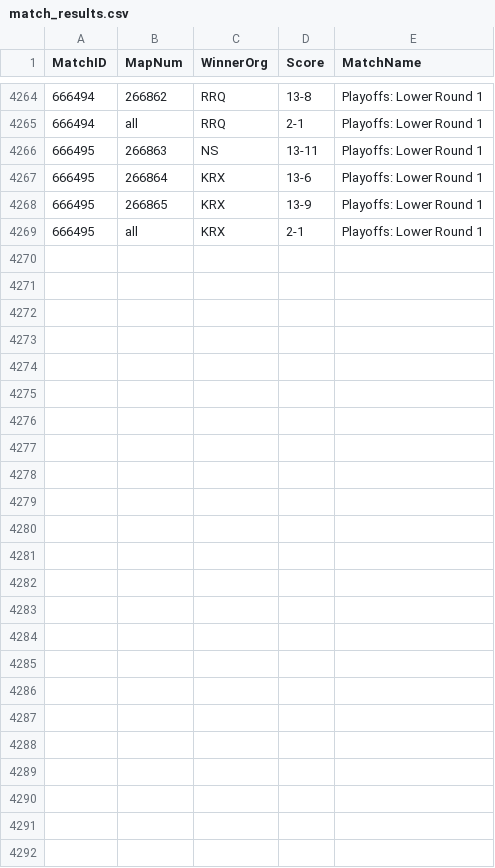
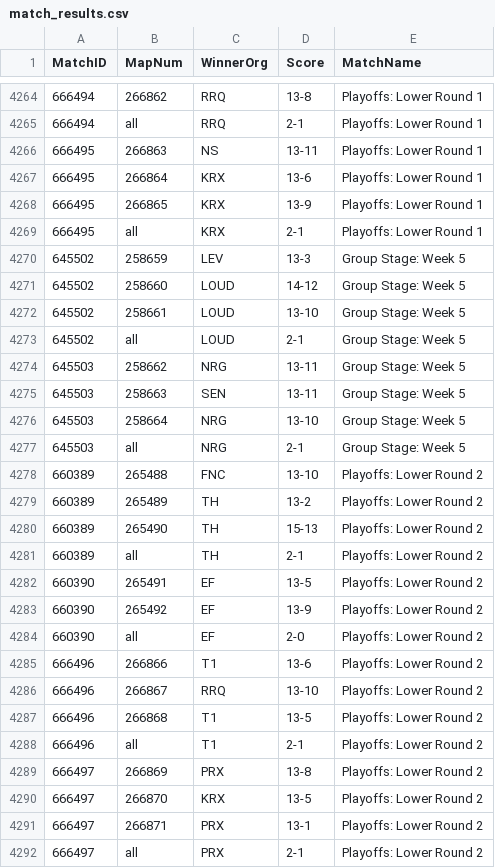
Before and after one commit to bes57/Bobo.GG, a CSV file: data/match_results.csv, drawn as a sheet; only a part is shown, gaps mark what is left out; the diff names each change by its address in the sheet, - before the commit and + after, or states it on an @@ line.

```diff
--- a/data/match_results.csv
+++ b/data/match_results.csv
+row 4270: 645502 | 258659 | LEV | 13-3 | Group Stage: Week 5
+row 4271: 645502 | 258660 | LOUD | 14-12 | Group Stage: Week 5
+row 4272: 645502 | 258661 | LOUD | 13-10 | Group Stage: Week 5
+row 4273: 645502 | all | LOUD | 2-1 | Group Stage: Week 5
+row 4274: 645503 | 258662 | NRG | 13-11 | Group Stage: Week 5
+row 4275: 645503 | 258663 | SEN | 13-11 | Group Stage: Week 5
+row 4276: 645503 | 258664 | NRG | 13-10 | Group Stage: Week 5
+row 4277: 645503 | all | NRG | 2-1 | Group Stage: Week 5
+row 4278: 660389 | 265488 | FNC | 13-10 | Playoffs: Lower Round 2
+row 4279: 660389 | 265489 | TH | 13-2 | Playoffs: Lower Round 2
+row 4280: 660389 | 265490 | TH | 15-13 | Playoffs: Lower Round 2
+row 4281: 660389 | all | TH | 2-1 | Playoffs: Lower Round 2
+row 4282: 660390 | 265491 | EF | 13-5 | Playoffs: Lower Round 2
+row 4283: 660390 | 265492 | EF | 13-9 | Playoffs: Lower Round 2
+row 4284: 660390 | all | EF | 2-0 | Playoffs: Lower Round 2
+row 4285: 666496 | 266866 | T1 | 13-6 | Playoffs: Lower Round 2
+row 4286: 666496 | 266867 | RRQ | 13-10 | Playoffs: Lower Round 2
+row 4287: 666496 | 266868 | T1 | 13-5 | Playoffs: Lower Round 2
+row 4288: 666496 | all | T1 | 2-1 | Playoffs: Lower Round 2
+row 4289: 666497 | 266869 | PRX | 13-8 | Playoffs: Lower Round 2
+row 4290: 666497 | 266870 | KRX | 13-5 | Playoffs: Lower Round 2
+row 4291: 666497 | 266871 | PRX | 13-1 | Playoffs: Lower Round 2
+row 4292: 666497 | all | PRX | 2-1 | Playoffs: Lower Round 2
```
Also changed, not shown: 4 other files.
